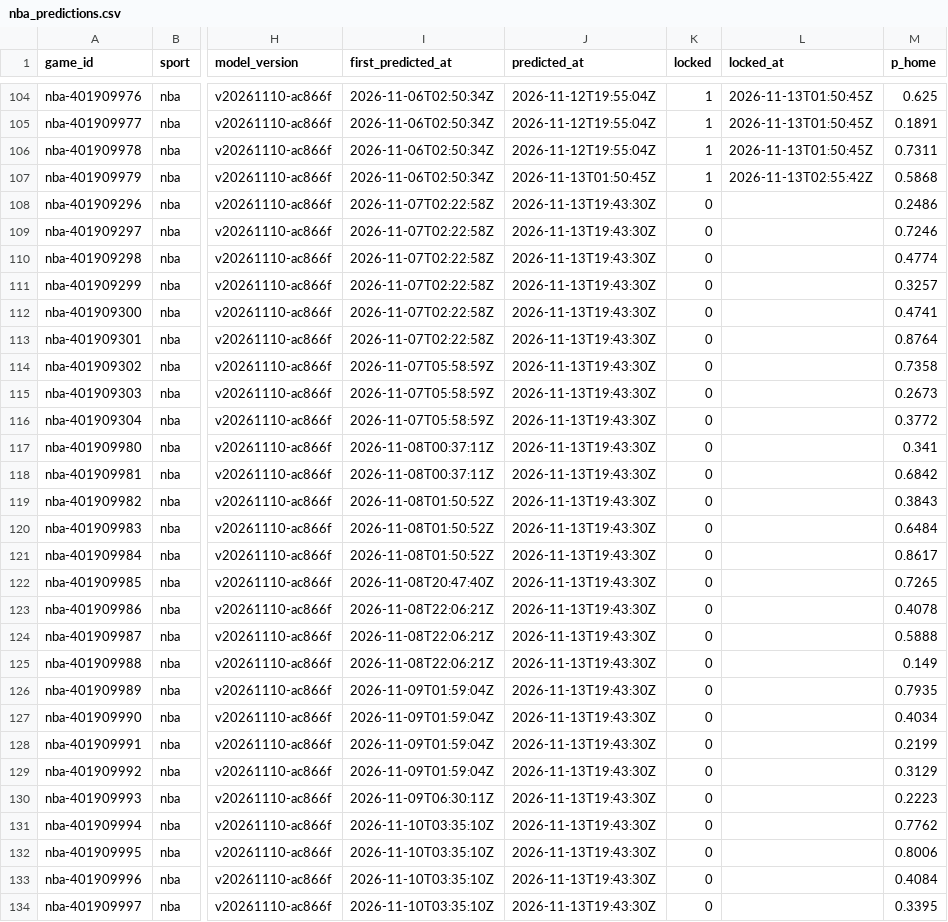
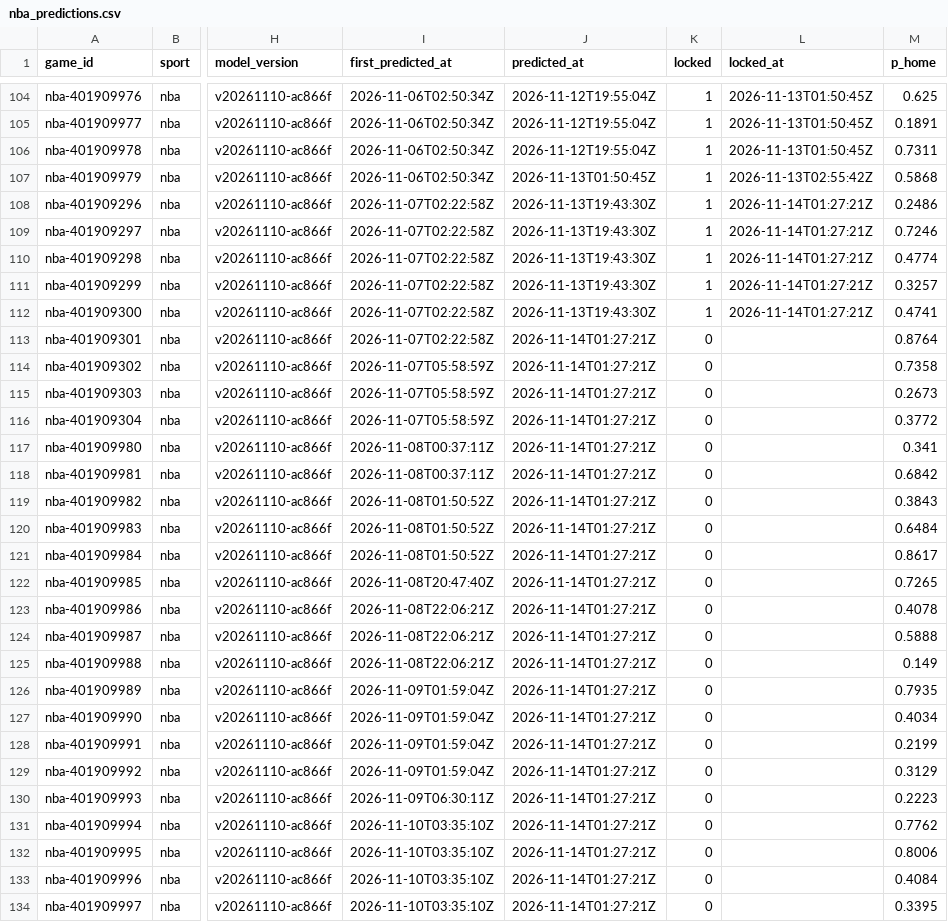
Before and after one commit to pknsubuga07/pl-forecast, a CSV file: data/ledger/nba_predictions.csv, drawn as a sheet; only a part is shown, gaps mark what is left out; the diff covers the shown part only; the diff names each change by its address in the sheet, - before the commit and + after, or states it on an @@ line.

```diff
--- a/data/ledger/nba_predictions.csv
+++ b/data/ledger/nba_predictions.csv
-K108:K112 (locked): 0
+K108:K112 (locked): 1
-L108:L112 (locked_at): (empty)
+L108:L112 (locked_at): 2026-11-14T01:27:21Z
-J113:J134 (predicted_at): 2026-11-13T19:43:30Z
+J113:J134 (predicted_at): 2026-11-14T01:27:21Z
```
Also changed, not shown: 6 added rows and 25 edited cells elsewhere in this file, data/ledger/nba_props.csv, data/ledger/nfl_predictions.csv, 16 other files.
